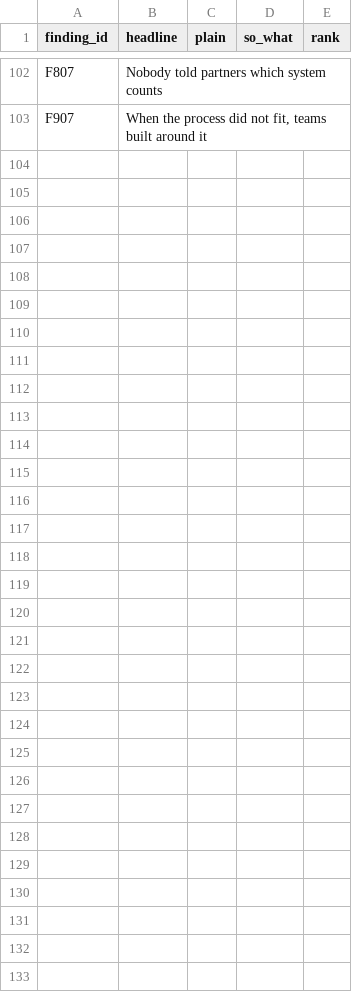
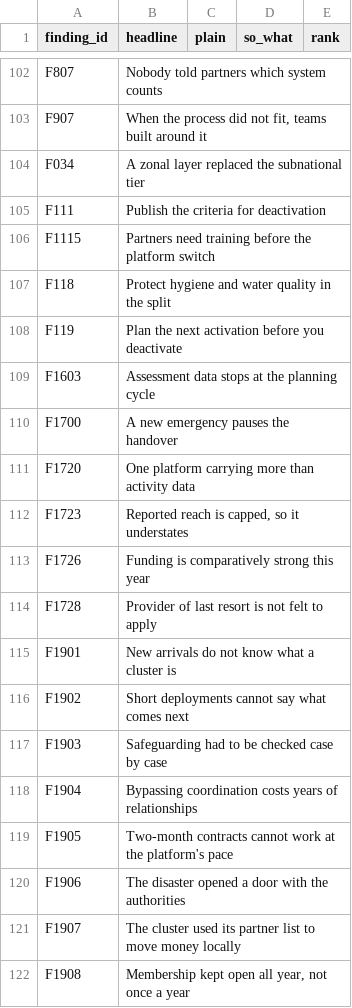
Before and after one commit to workmichelecitton/gwc-abc-transition-evidence, a CSV file: data/highlights.csv, drawn as a sheet; only a part is shown, gaps mark what is left out; the diff covers the shown part only; the diff names each change by its address in the sheet, - before the commit and + after, or states it on an @@ line.

Commit message:
Every finding now has a title, and bands 1-3 are in the plain register
All 176 findings carry a title, so the Findings list no longer changes shape
partway down. No duplicates, median title 47 characters, and the one that ran
to 84 is shortened.

Band 3's 29 statements and band 2's 17 are rewritten in the same register as
bands 4 and 5. Band 1's 78 were mostly already plain — 11 needed rewriting,
chiefly the recommendation rows still carrying the old "Label — text" shape
from the v1 import, which read as a heading glued to a sentence.

26 findings had no curated row and were taking their statement from whichever
record happened to run longest. They have one now. Twenty still do not, all
band 1, and those are next.

Checked rather than assumed: band 5 statements still match the Highlights
wording exactly, all 24.

```diff
--- a/data/highlights.csv
+++ b/data/highlights.csv
+row 104: F034 | A zonal layer replaced the subnational tier
+row 105: F111 | Publish the criteria for deactivation
+row 106: F1115 | Partners need training before the platform switch
+row 107: F118 | Protect hygiene and water quality in the split
+row 108: F119 | Plan the next activation before you deactivate
+row 109: F1603 | Assessment data stops at the planning cycle
+row 110: F1700 | A new emergency pauses the handover
+row 111: F1720 | One platform carrying more than activity data
+row 112: F1723 | Reported reach is capped, so it understates
+row 113: F1726 | Funding is comparatively strong this year
+row 114: F1728 | Provider of last resort is not felt to apply
+row 115: F1901 | New arrivals do not know what a cluster is
+row 116: F1902 | Short deployments cannot say what comes next
+row 117: F1903 | Safeguarding had to be checked case by case
+row 118: F1904 | Bypassing coordination costs years of relationships
+row 119: F1905 | Two-month contracts cannot work at the platform's pace
+row 120: F1906 | The disaster opened a door with the authorities
+row 121: F1907 | The cluster used its partner list to move money locally
+row 122: F1908 | Membership kept open all year, not once a year
```
Also changed, not shown: 55 added rows and 2 edited cells elsewhere in this file, data/findings.csv, 2 other files.
